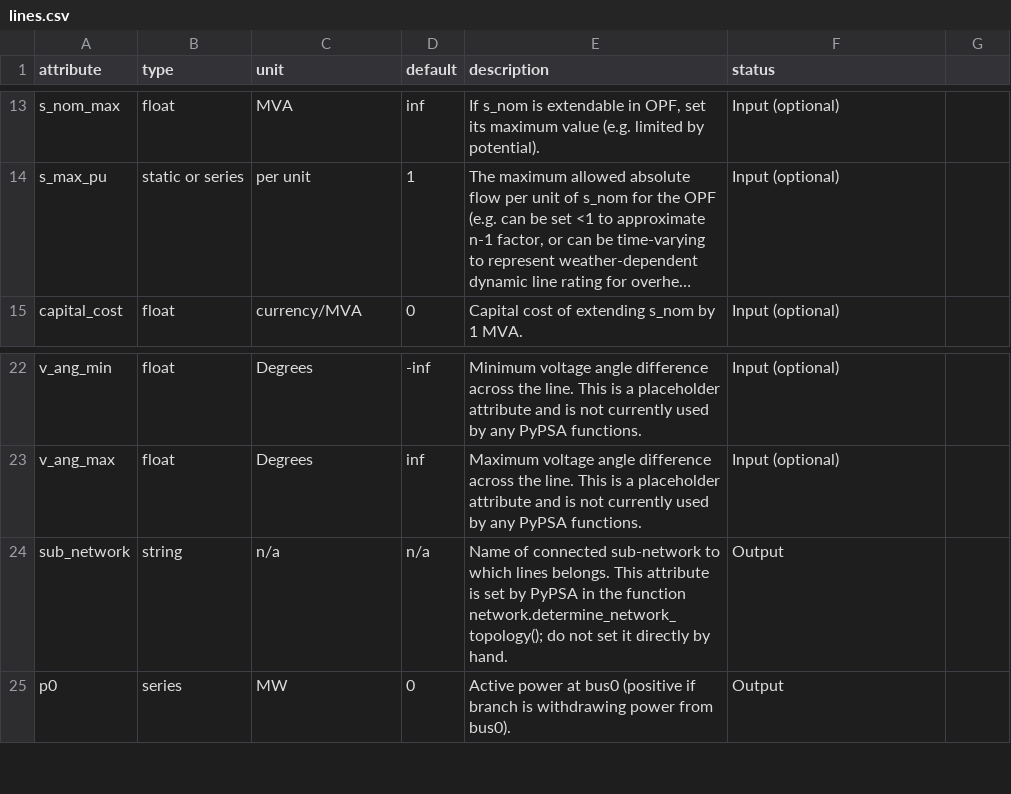
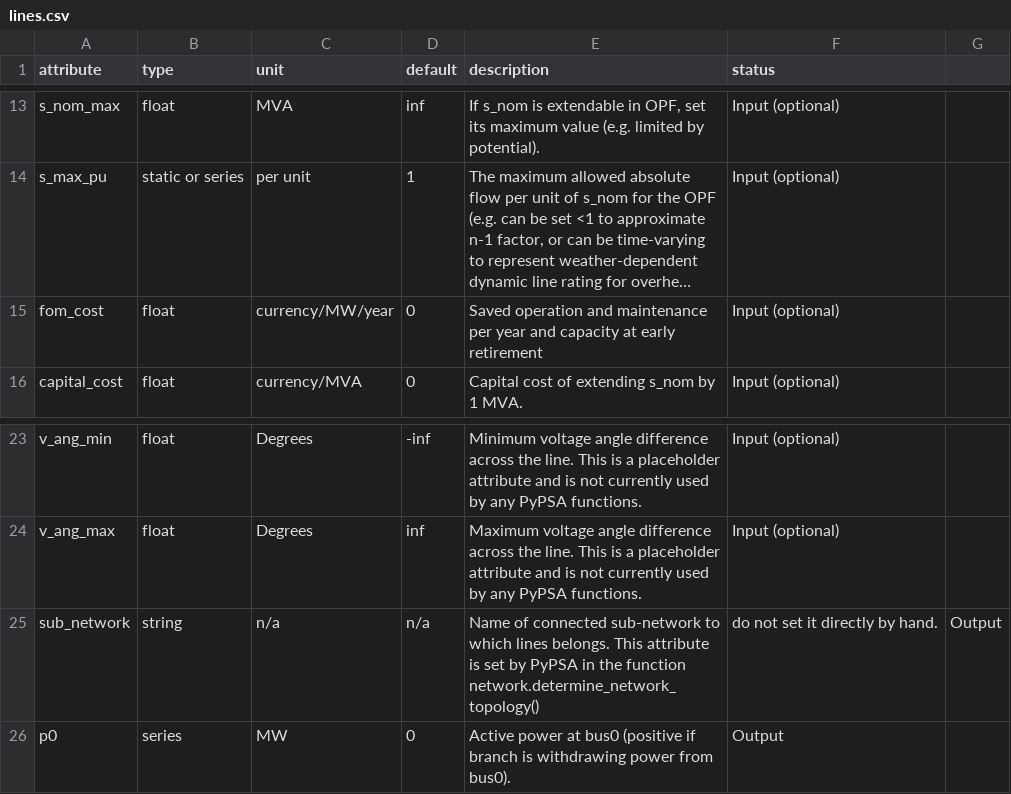
Before and after one commit to PyPSA/PyPSA, a CSV file: pypsa/component_attrs/lines.csv, drawn as a sheet; only a part is shown, gaps mark what is left out; long unchanged cells end in …; addresses are those after the commit; the diff names each change by its address in the sheet, - before the commit and + after, or states it on an @@ line.

```diff
--- a/pypsa/component_attrs/lines.csv
+++ b/pypsa/component_attrs/lines.csv
+row 15: fom_cost | float | currency/MW/year | 0 | Saved operation and maintenance per year and capacity at early retirement | Input (optional)
-E25 (description): …the function network.determine_network_topology(); do not set it directly by hand.
+E25 (description): …the function network.determine_network_topology()
-F25 (status): Output
+F25 (status): do not set it directly by hand.
-G25: (empty)
+G25: Output
```
Also changed, not shown: pypsa/component_attrs/generators.csv, pypsa/component_attrs/links.csv, 3 other files.
